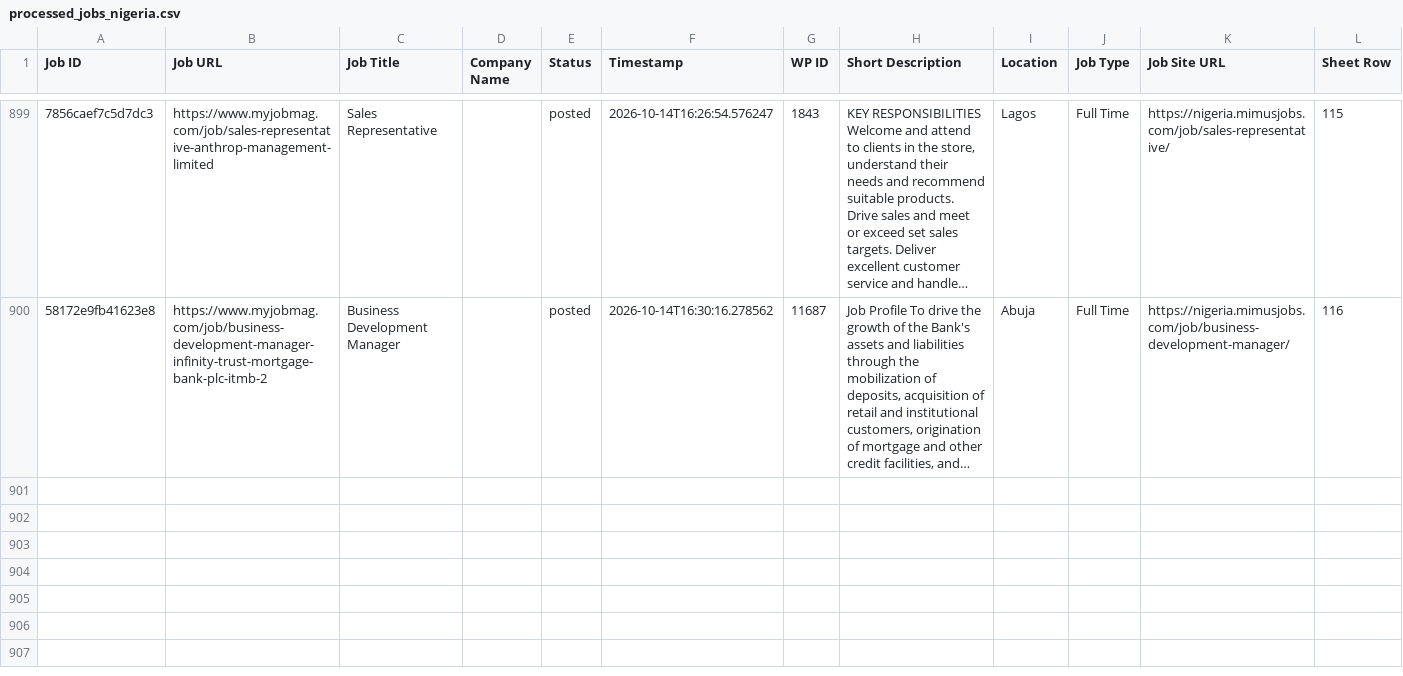
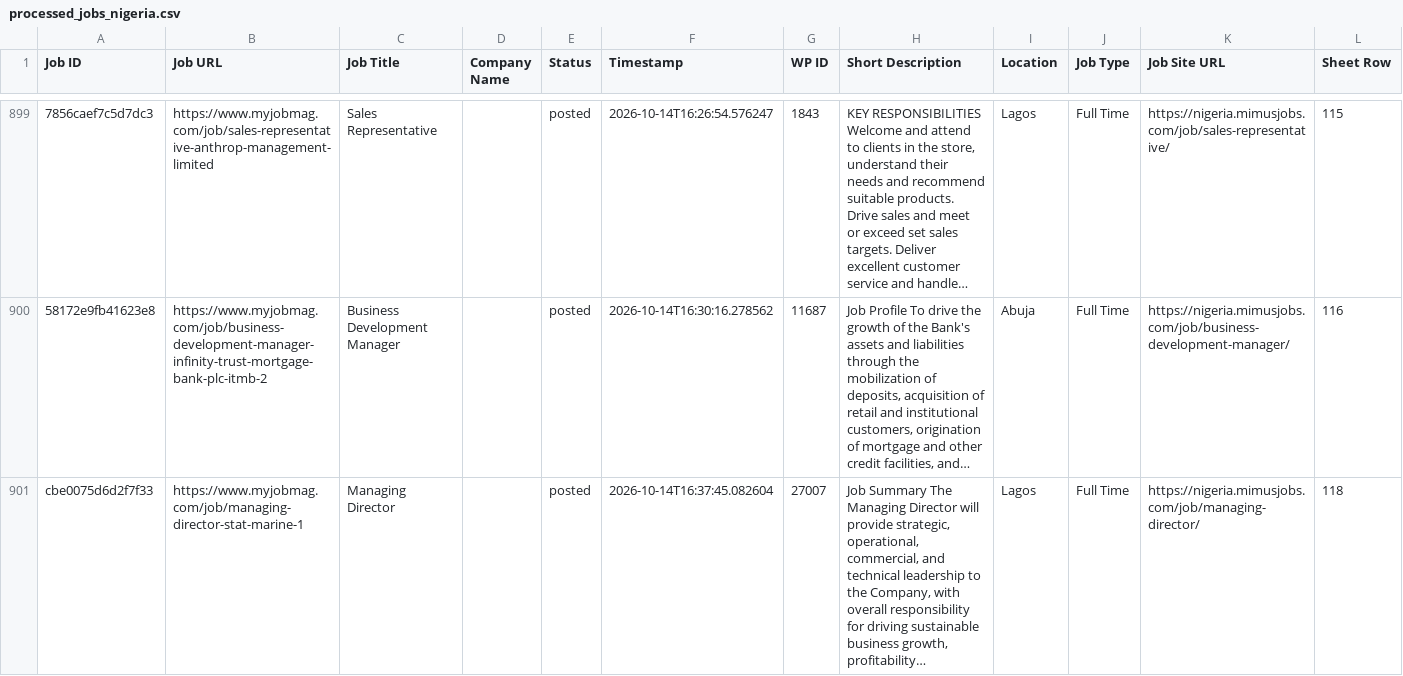
Before and after one commit to projectfetcher/ng, a CSV file: processed_jobs_nigeria.csv, drawn as a sheet; only a part is shown, gaps mark what is left out; the diff names each change by its address in the sheet, - before the commit and + after, or states it on an @@ line.

```diff
--- a/processed_jobs_nigeria.csv
+++ b/processed_jobs_nigeria.csv
+row 901: cbe0075d6d2f7f33 | https://www.myjobmag.com/job/managing-director-stat-marine-1 | Managing Director |  | posted | 2026-10-14T16:37:45.082604 | 27007 | Job Summary The Managing Director will provide strategic, operational, commercial, and technical leadership to the Company, with overall responsibility for driving sustainable business growth, profitability… | Lagos | Full Time | https://nigeria.mimusjobs.com/job/managing-director/ | 118
```
